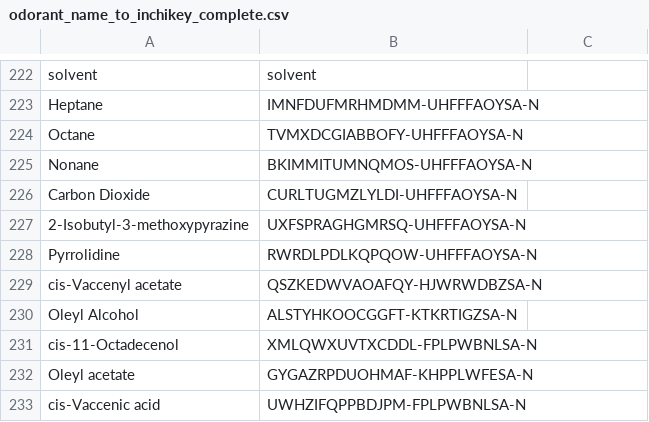
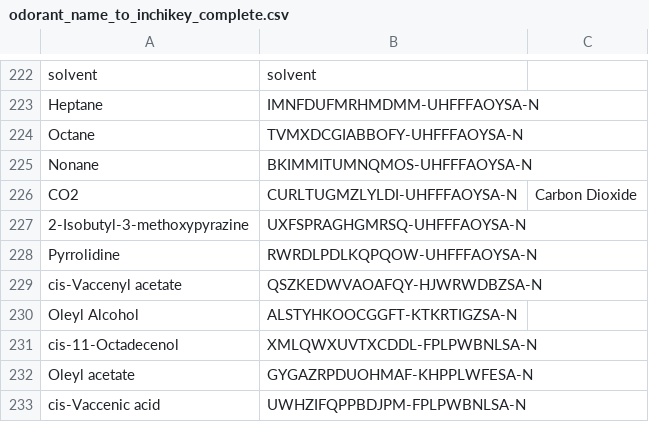
Before and after one commit to colehanan1/door-python-toolkit, a CSV file: data/mappings/odorant_name_to_inchikey_complete.csv, drawn as a sheet; only a part is shown, gaps mark what is left out.

```diff
--- a/data/mappings/odorant_name_to_inchikey_complete.csv
+++ b/data/mappings/odorant_name_to_inchikey_complete.csv
@@ -225,3 +225,3 @@ Octane,TVMXDCGIABBOFY-UHFFFAOYSA-N,
 Nonane,BKIMMITUMNQMOS-UHFFFAOYSA-N,
-Carbon Dioxide,CURLTUGMZLYLDI-UHFFFAOYSA-N,
+CO2,CURLTUGMZLYLDI-UHFFFAOYSA-N,Carbon Dioxide
 2-Isobutyl-3-methoxypyrazine,UXFSPRAGHGMRSQ-UHFFFAOYSA-N,
```
Also changed, not shown: 35 other files.
